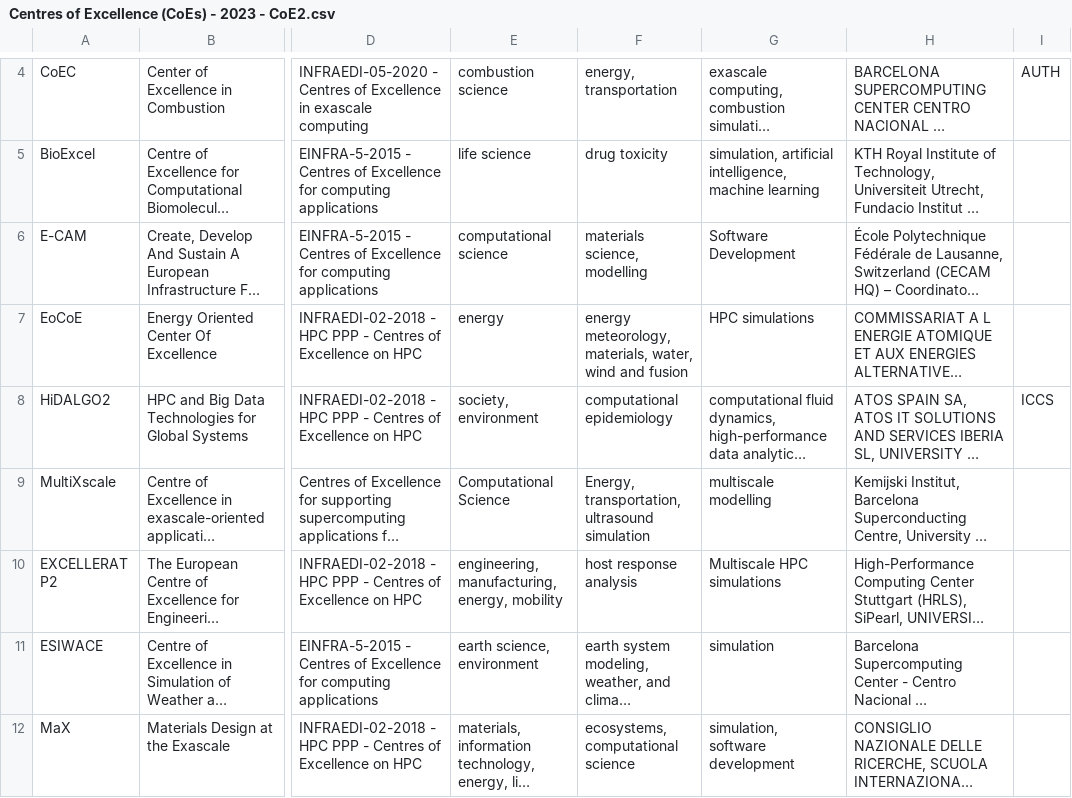
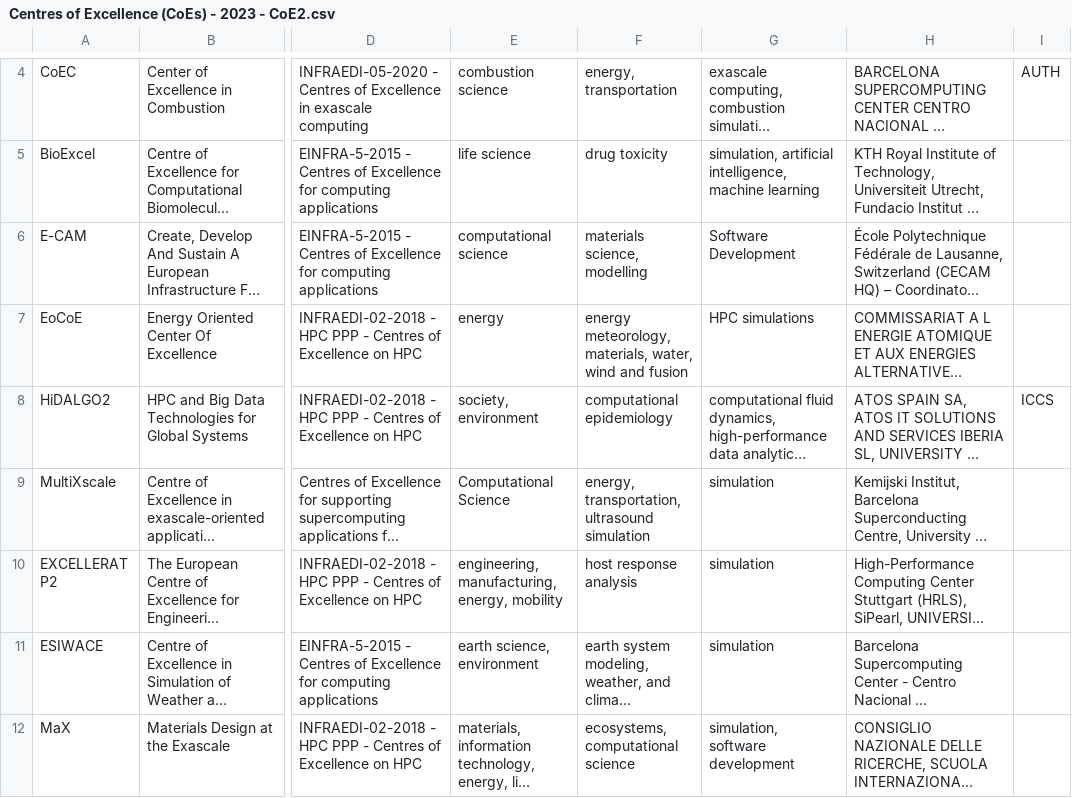
Before and after one commit to sermpezis/eurocc-greece-coe, a CSV file: Centres of Excellence (CoEs) - 2023 - CoE2.csv, drawn as a sheet; only a part is shown, gaps mark what is left out; long unchanged cells end in …; the diff names each change by its address in the sheet, - before the commit and + after, or states it on an @@ line.

Commit message:
another Minor change to Multixscale CoE

```diff
--- a/Centres of Excellence (CoEs) - 2023 - CoE2.csv
+++ b/Centres of Excellence (CoEs) - 2023 - CoE2.csv
-F9: Energy, transportation, ultrasound simulation
+F9: energy, transportation, ultrasound simulation
-G9: multiscale modelling
+G9: simulation
-G10: Multiscale HPC simulations
+G10: simulation
```
